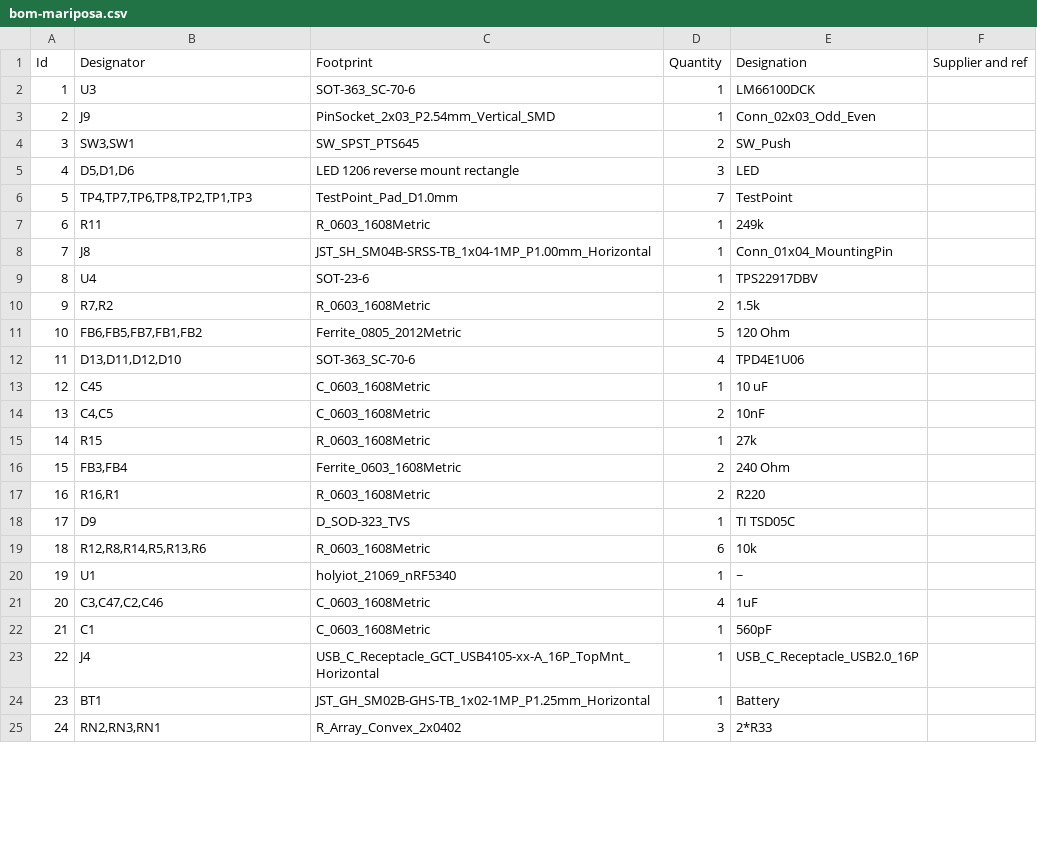
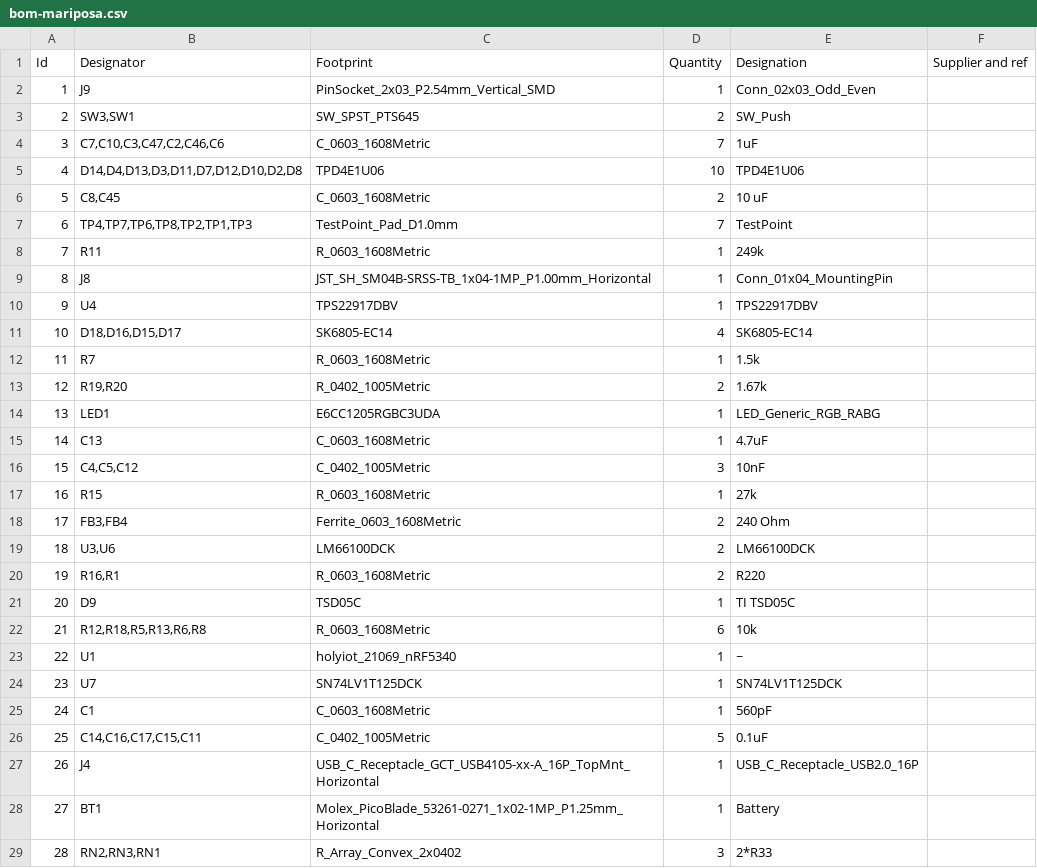
Before and after one commit to coquette-keyboard/pcb-mariposa, a CSV file: bom-mariposa.csv, drawn as a sheet; only a part is shown; removed rows and columns are numbered as before the commit, all else as after; the diff covers the shown part only; the diff names each change by its address in the sheet, - before the commit and + after, or states it on an @@ line.

```diff
--- a/bom-mariposa.csv
+++ b/bom-mariposa.csv
-row 2: 1 | U3 | SOT-363_SC-70-6 | 1 | LM66100DCK
@@ column A (Id) renumbered between rows 2 and 43 @@
-row 5: 4 | D5,D1,D6 | LED 1206 reverse mount rectangle | 3 | LED
+row 4: 3 | C7,C10,C3,C47,C2,C46,C6 | C_0603_1608Metric | 7 | 1uF
+row 5: 4 | D14,D4,D13,D3,D11,D7,D12,D10,D2,D8 | TPD4E1U06 | 10 | TPD4E1U06
+row 6: 5 | C8,C45 | C_0603_1608Metric | 2 | 10 uF
-C10 (Footprint): SOT-23-6
+C10 (Footprint): TPS22917DBV
+row 11: 10 | D18,D16,D15,D17 | SK6805-EC14 | 4 | SK6805-EC14
-B12 (Designator): R7,R2
+B12 (Designator): R7
-D12 (Quantity): 2
+D12 (Quantity): 1
-row 11: 10 | FB6,FB5,FB7,FB1,FB2 | Ferrite_0805_2012Metric | 5 | 120 Ohm
-row 12: 11 | D13,D11,D12,D10 | SOT-363_SC-70-6 | 4 | TPD4E1U06
+row 13: 12 | R19,R20 | R_0402_1005Metric | 2 | 1.67k
+row 14: 13 | LED1 | E6CC1205RGBC3UDA | 1 | LED_Generic_RGB_RABG
-B15 (Designator): C45
+B15 (Designator): C13
-E15 (Designation): 10 uF
+E15 (Designation): 4.7uF
-row 14: 13 | C4,C5 | C_0603_1608Metric | 2 | 10nF
+row 16: 15 | C4,C5,C12 | C_0402_1005Metric | 3 | 10nF
+row 19: 18 | U3,U6 | LM66100DCK | 2 | LM66100DCK
-C21 (Footprint): D_SOD-323_TVS
+C21 (Footprint): TSD05C
-B22 (Designator): R12,R8,R14,R5,R13,R6
+B22 (Designator): R12,R18,R5,R13,R6,R8
-row 21: 20 | C3,C47,C2,C46 | C_0603_1608Metric | 4 | 1uF
+row 24: 23 | U7 | SN74LV1T125DCK | 1 | SN74LV1T125DCK
+row 26: 25 | C14,C16,C17,C15,C11 | C_0402_1005Metric | 5 | 0.1uF
-C28 (Footprint): JST_GH_SM02B-GHS-TB_1x02-1MP_P1.25mm_Horizontal
+C28 (Footprint): Molex_PicoBlade_53261-0271_1x02-1MP_P1.25mm_Horizontal
```
Also changed, not shown: 5 added rows, 2 removed rows and 4 edited cells elsewhere in this file, 36 other files.
